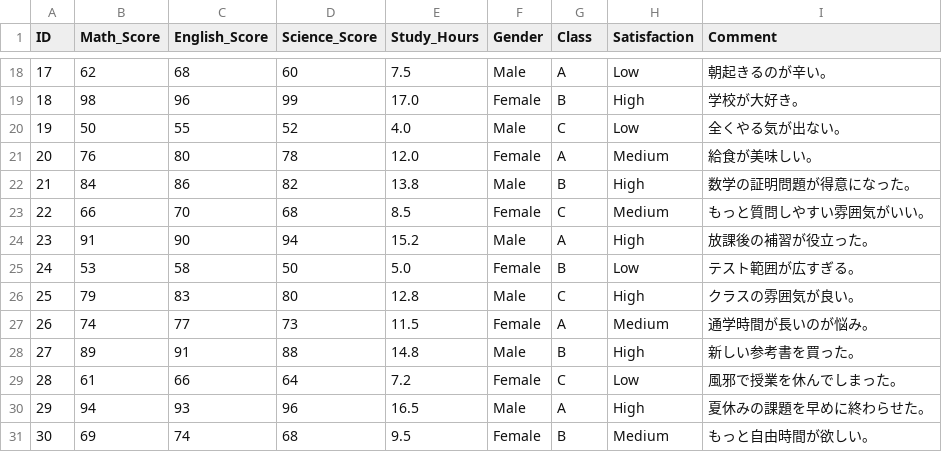
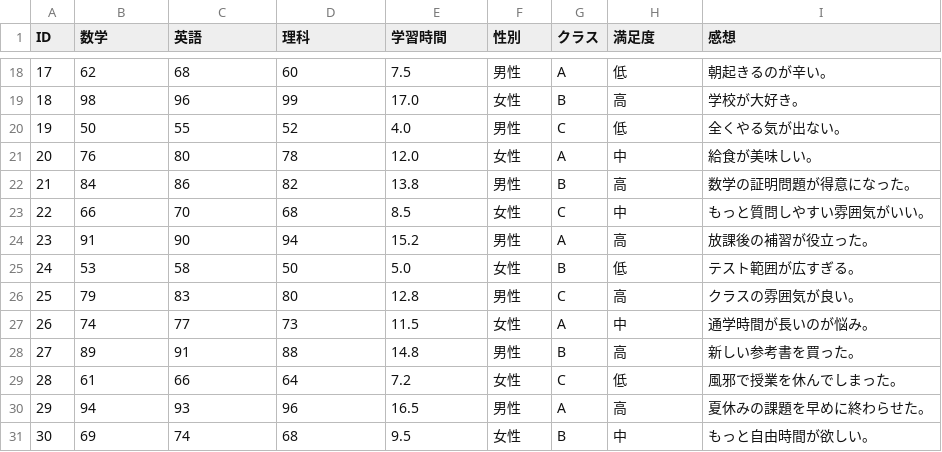
Before and after one commit to itou-daiki/easy_stat_edu, a CSV file: datasets/demo_all_analysis.csv, drawn as a sheet; only a part is shown, gaps mark what is left out; the diff covers the shown part only.

```diff
--- a/datasets/demo_all_analysis.csv
+++ b/datasets/demo_all_analysis.csv
@@ -1 +1 @@
-ID,Math_Score,English_Score,Science_Score,Study_Hours,Gender,Class,Satisfaction,Comment
+ID,数学,英語,理科,学習時間,性別,クラス,満足度,感想
@@ -18,14 +18,14 @@ ID,Math_Score,English_Score,Science_Score,Study_Hours,Gender,Class,Satisfaction,
-17,62,68,60,7.5,Male,A,Low,朝起きるのが辛い。
-18,98,96,99,17.0,Female,B,High,学校が大好き。
-19,50,55,52,4.0,Male,C,Low,全くやる気が出ない。
-20,76,80,78,12.0,Female,A,Medium,給食が美味しい。
-21,84,86,82,13.8,Male,B,High,数学の証明問題が得意になった。
-22,66,70,68,8.5,Female,C,Medium,もっと質問しやすい雰囲気がいい。
-23,91,90,94,15.2,Male,A,High,放課後の補習が役立った。
-24,53,58,50,5.0,Female,B,Low,テスト範囲が広すぎる。
-25,79,83,80,12.8,Male,C,High,クラスの雰囲気が良い。
-26,74,77,73,11.5,Female,A,Medium,通学時間が長いのが悩み。
-27,89,91,88,14.8,Male,B,High,新しい参考書を買った。
-28,61,66,64,7.2,Female,C,Low,風邪で授業を休んでしまった。
-29,94,93,96,16.5,Male,A,High,夏休みの課題を早めに終わらせた。
-30,69,74,68,9.5,Female,B,Medium,もっと自由時間が欲しい。
+17,62,68,60,7.5,男性,A,低,朝起きるのが辛い。
+18,98,96,99,17.0,女性,B,高,学校が大好き。
+19,50,55,52,4.0,男性,C,低,全くやる気が出ない。
+20,76,80,78,12.0,女性,A,中,給食が美味しい。
+21,84,86,82,13.8,男性,B,高,数学の証明問題が得意になった。
+22,66,70,68,8.5,女性,C,中,もっと質問しやすい雰囲気がいい。
+23,91,90,94,15.2,男性,A,高,放課後の補習が役立った。
+24,53,58,50,5.0,女性,B,低,テスト範囲が広すぎる。
+25,79,83,80,12.8,男性,C,高,クラスの雰囲気が良い。
+26,74,77,73,11.5,女性,A,中,通学時間が長いのが悩み。
+27,89,91,88,14.8,男性,B,高,新しい参考書を買った。
+28,61,66,64,7.2,女性,C,低,風邪で授業を休んでしまった。
+29,94,93,96,16.5,男性,A,高,夏休みの課題を早めに終わらせた。
+30,69,74,68,9.5,女性,B,中,もっと自由時間が欲しい。
```
Also changed, not shown: 32 edited cells elsewhere in this file.
